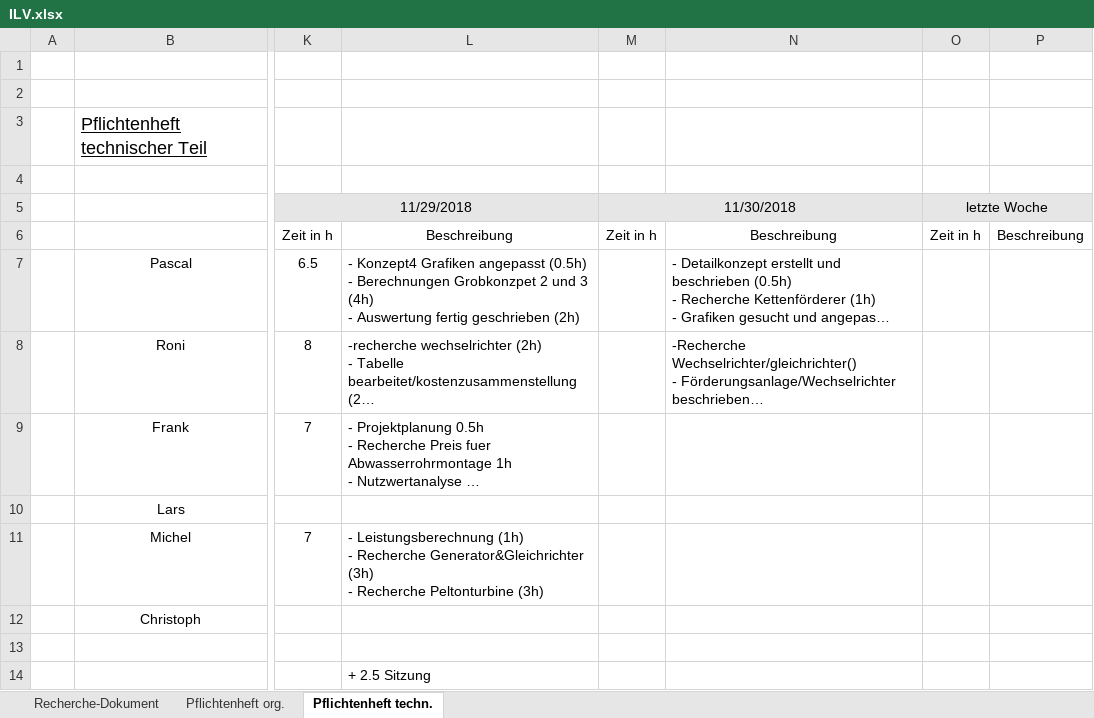
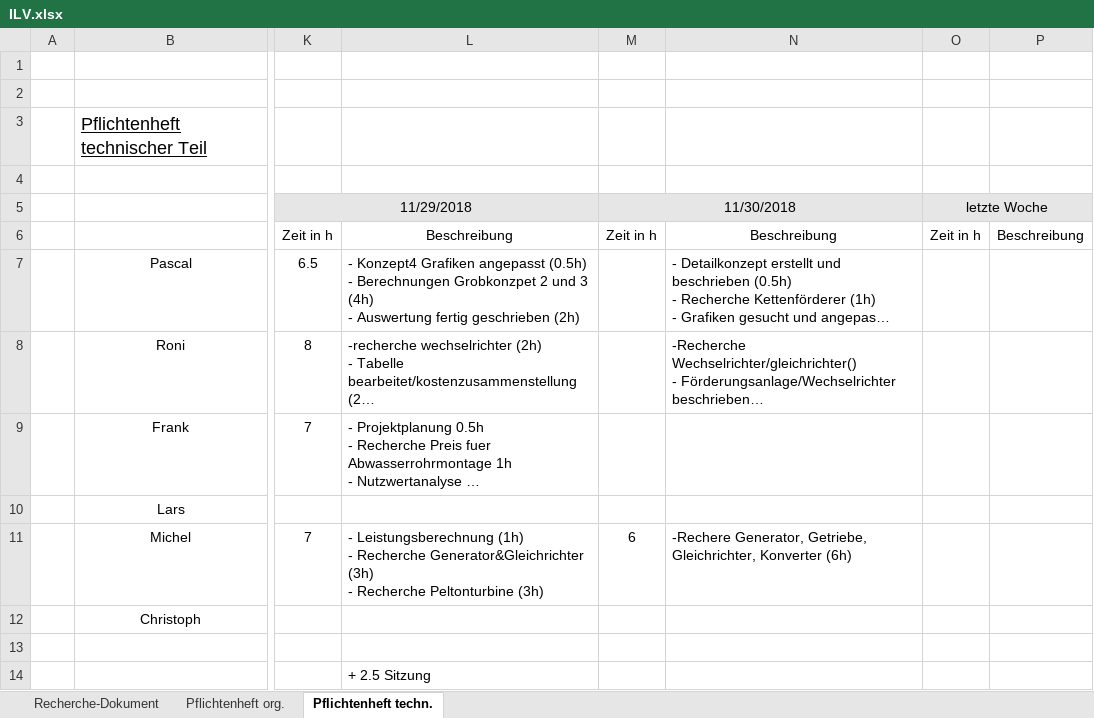
Before and after one commit to Swissmade41/Pro1, an Excel workbook: ILV.xlsx, sheet Pflichtenheft techn., drawn as a sheet; only a part is shown, gaps mark what is left out; long unchanged cells end in …; values as stored, in another font and other column widths than the file's, no borders; the diff names each change by its address in the sheet, - before the commit and + after, or states it on an @@ line.

Commit message:
Stunden eingetragen

```diff
--- a/ILV.xlsx (sheet Pflichtenheft techn.)
+++ b/ILV.xlsx (sheet Pflichtenheft techn.)
-M11: (empty)
+M11: 6
-N11: (empty)
+N11: -Rechere Generator, Getriebe, Gleichrichter, Konverter (6h)
```
